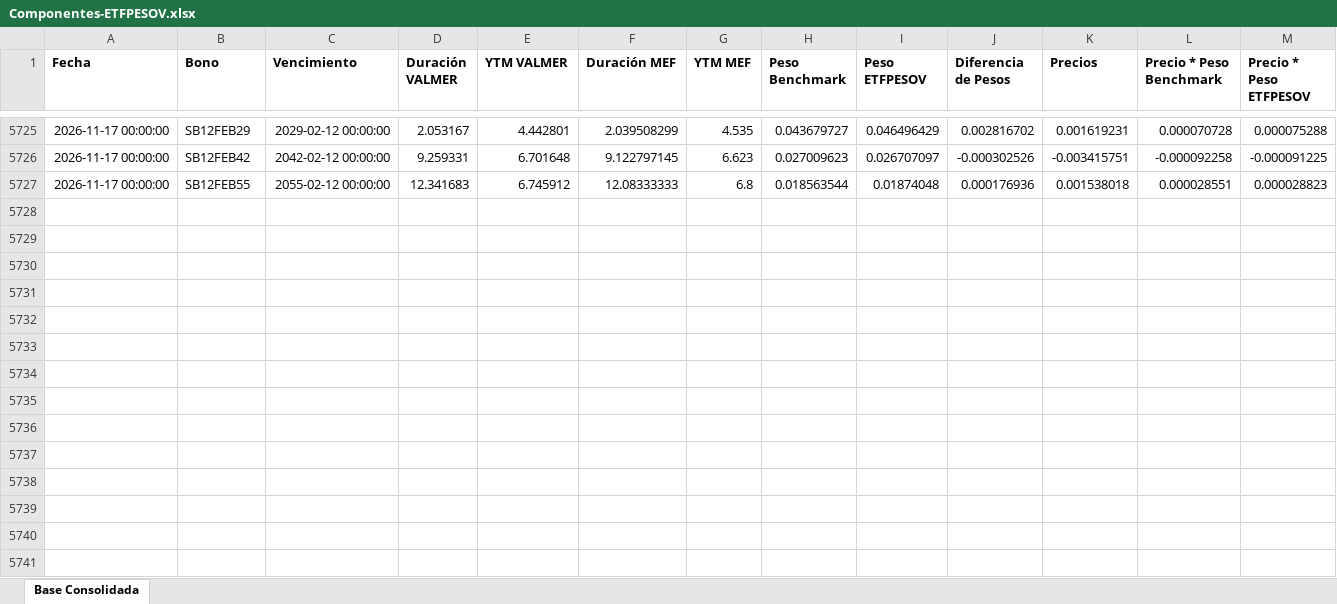
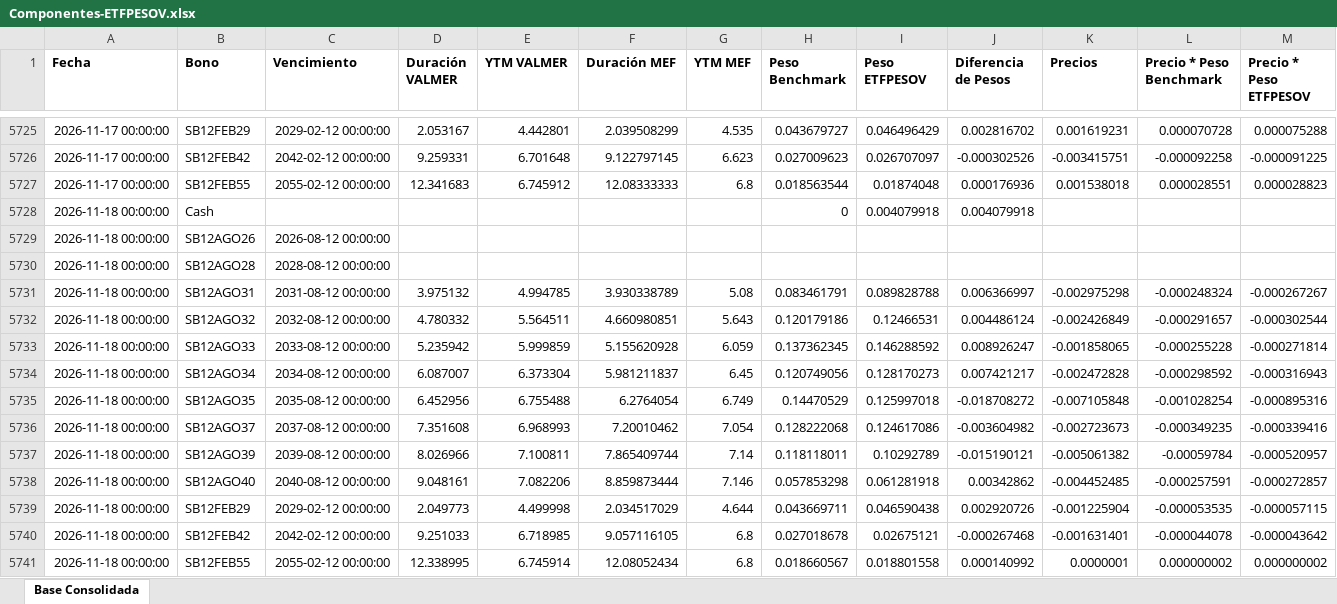
Before and after one commit to JoFRN26/Dashboards_EDAM, an Excel workbook: ETFPESOV/Bonos/Componentes-ETFPESOV.xlsx, sheet Base Consolidada, drawn as a sheet; only a part is shown, gaps mark what is left out; values as stored, in another font and other column widths than the file's, no borders; rows hold the shown columns only; the diff names each change by its address in the sheet, - before the commit and + after, or states it on an @@ line.

Commit message:
Actualizar Componentes-ETFPESOV.xlsx (19/11/2026 00:31)

```diff
--- a/ETFPESOV/Bonos/Componentes-ETFPESOV.xlsx (sheet Base Consolidada)
+++ b/ETFPESOV/Bonos/Componentes-ETFPESOV.xlsx (sheet Base Consolidada)
+row 5728: 2026-11-18 00:00:00 | Cash |  |  |  |  |  | 0 | 0.004079918 | 0.004079918
+row 5729: 2026-11-18 00:00:00 | SB12AGO26 | 2026-08-12 00:00:00
+row 5730: 2026-11-18 00:00:00 | SB12AGO28 | 2028-08-12 00:00:00
+row 5731: 2026-11-18 00:00:00 | SB12AGO31 | 2031-08-12 00:00:00 | 3.975132 | 4.994785 | 3.930338789 | 5.08 | 0.083461791 | 0.089828788 | 0.006366997 | -0.002975298 | -0.000248324 | -0.000267267
+row 5732: 2026-11-18 00:00:00 | SB12AGO32 | 2032-08-12 00:00:00 | 4.780332 | 5.564511 | 4.660980851 | 5.643 | 0.120179186 | 0.12466531 | 0.004486124 | -0.002426849 | -0.000291657 | -0.000302544
+row 5733: 2026-11-18 00:00:00 | SB12AGO33 | 2033-08-12 00:00:00 | 5.235942 | 5.999859 | 5.155620928 | 6.059 | 0.137362345 | 0.146288592 | 0.008926247 | -0.001858065 | -0.000255228 | -0.000271814
+row 5734: 2026-11-18 00:00:00 | SB12AGO34 | 2034-08-12 00:00:00 | 6.087007 | 6.373304 | 5.981211837 | 6.45 | 0.120749056 | 0.128170273 | 0.007421217 | -0.002472828 | -0.000298592 | -0.000316943
+row 5735: 2026-11-18 00:00:00 | SB12AGO35 | 2035-08-12 00:00:00 | 6.452956 | 6.755488 | 6.2764054 | 6.749 | 0.14470529 | 0.125997018 | -0.018708272 | -0.007105848 | -0.001028254 | -0.000895316
+row 5736: 2026-11-18 00:00:00 | SB12AGO37 | 2037-08-12 00:00:00 | 7.351608 | 6.968993 | 7.20010462 | 7.054 | 0.128222068 | 0.124617086 | -0.003604982 | -0.002723673 | -0.000349235 | -0.000339416
+row 5737: 2026-11-18 00:00:00 | SB12AGO39 | 2039-08-12 00:00:00 | 8.026966 | 7.100811 | 7.865409744 | 7.14 | 0.118118011 | 0.10292789 | -0.015190121 | -0.005061382 | -0.00059784 | -0.000520957
+row 5738: 2026-11-18 00:00:00 | SB12AGO40 | 2040-08-12 00:00:00 | 9.048161 | 7.082206 | 8.859873444 | 7.146 | 0.057853298 | 0.061281918 | 0.00342862 | -0.004452485 | -0.000257591 | -0.000272857
+row 5739: 2026-11-18 00:00:00 | SB12FEB29 | 2029-02-12 00:00:00 | 2.049773 | 4.499998 | 2.034517029 | 4.644 | 0.043669711 | 0.046590438 | 0.002920726 | -0.001225904 | -0.000053535 | -0.000057115
+row 5740: 2026-11-18 00:00:00 | SB12FEB42 | 2042-02-12 00:00:00 | 9.251033 | 6.718985 | 9.057116105 | 6.8 | 0.027018678 | 0.02675121 | -0.000267468 | -0.001631401 | -0.000044078 | -0.000043642
+row 5741: 2026-11-18 00:00:00 | SB12FEB55 | 2055-02-12 00:00:00 | 12.338995 | 6.745914 | 12.08052434 | 6.8 | 0.018660567 | 0.018801558 | 0.000140992 | 0.0000001 | 0.000000002 | 0.000000002
```
